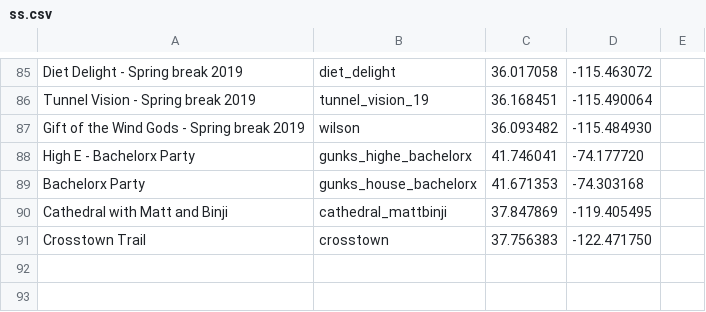
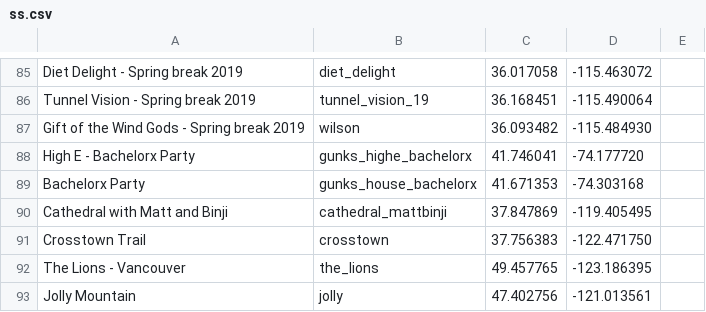
Before and after one commit to dbirman/web, a CSV file: images/ss/ss.csv, drawn as a sheet; only a part is shown, gaps mark what is left out; the diff names each change by its address in the sheet, - before the commit and + after, or states it on an @@ line.

```diff
--- a/images/ss/ss.csv
+++ b/images/ss/ss.csv
+row 92: The Lions - Vancouver | the_lions | 49.457765 | -123.186395
+row 93: Jolly Mountain | jolly | 47.402756 | -121.013561
```
Also changed, not shown: 6 other files.
